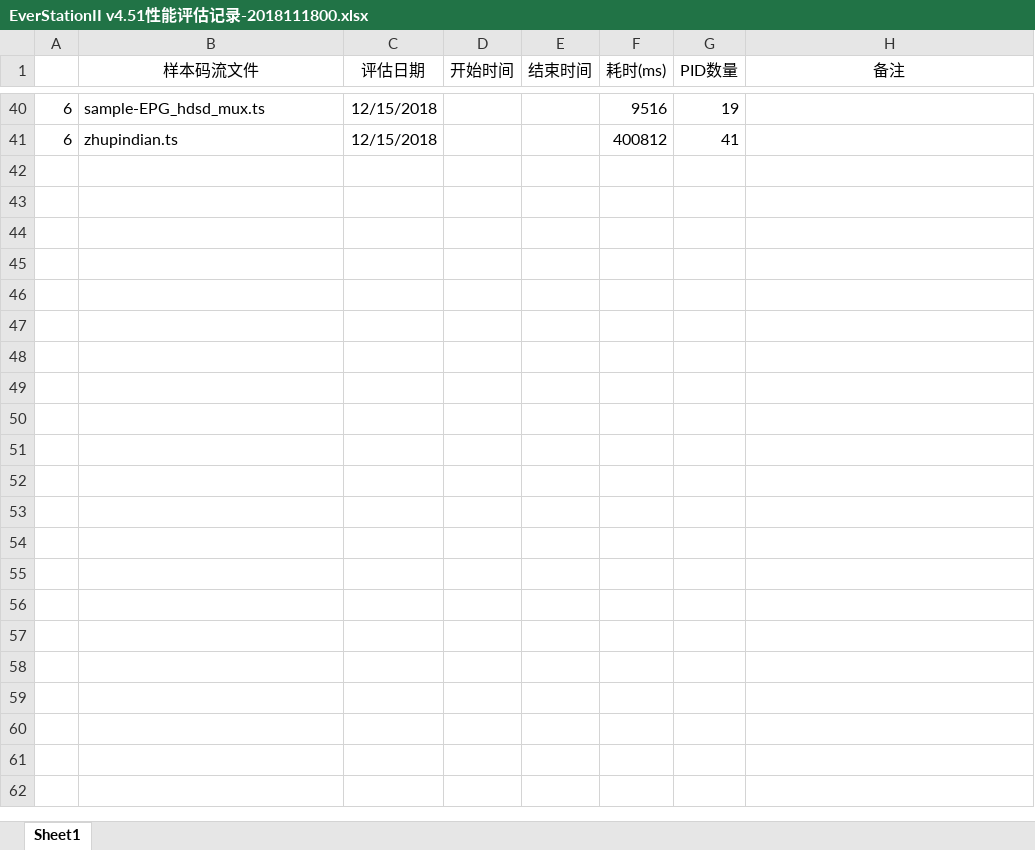
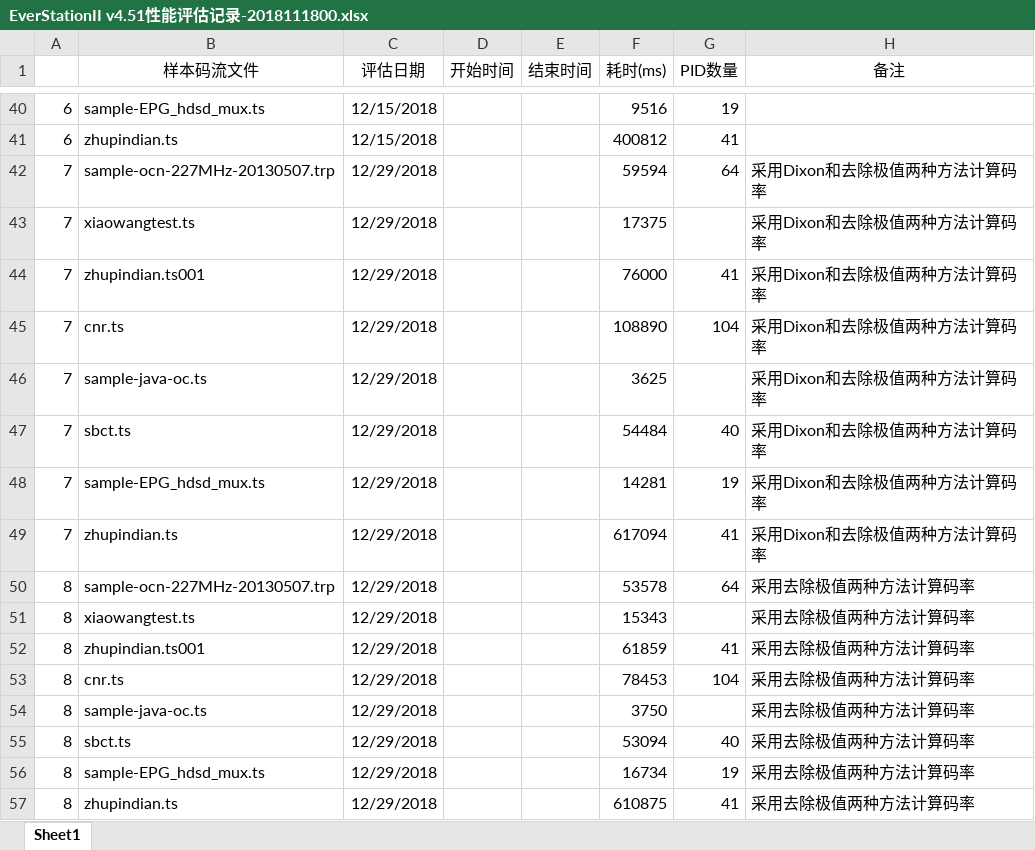
Before and after one commit to dakaikou/EverStationII, an Excel workbook: doc/EverStationII v4.51性能评估记录-2018111800.xlsx, sheet Sheet1, drawn as a sheet; only a part is shown, gaps mark what is left out; values as stored, in another font and other column widths than the file's, no borders; the diff names each change by its address in the sheet, - before the commit and + after, or states it on an @@ line.

```diff
--- a/doc/EverStationII v4.51性能评估记录-2018111800.xlsx (sheet Sheet1)
+++ b/doc/EverStationII v4.51性能评估记录-2018111800.xlsx (sheet Sheet1)
+row 42: 7 | sample-ocn-227MHz-20130507.trp | 12/29/2018 |  |  | 59594 | 64 | 采用Dixon和去除极值两种方法计算码率
+row 43: 7 | xiaowangtest.ts | 12/29/2018 |  |  | 17375 |  | 采用Dixon和去除极值两种方法计算码率
+row 44: 7 | zhupindian.ts001 | 12/29/2018 |  |  | 76000 | 41 | 采用Dixon和去除极值两种方法计算码率
+row 45: 7 | cnr.ts | 12/29/2018 |  |  | 108890 | 104 | 采用Dixon和去除极值两种方法计算码率
+row 46: 7 | sample-java-oc.ts | 12/29/2018 |  |  | 3625 |  | 采用Dixon和去除极值两种方法计算码率
+row 47: 7 | sbct.ts | 12/29/2018 |  |  | 54484 | 40 | 采用Dixon和去除极值两种方法计算码率
+row 48: 7 | sample-EPG_hdsd_mux.ts | 12/29/2018 |  |  | 14281 | 19 | 采用Dixon和去除极值两种方法计算码率
+row 49: 7 | zhupindian.ts | 12/29/2018 |  |  | 617094 | 41 | 采用Dixon和去除极值两种方法计算码率
+row 50: 8 | sample-ocn-227MHz-20130507.trp | 12/29/2018 |  |  | 53578 | 64 | 采用去除极值两种方法计算码率
+row 51: 8 | xiaowangtest.ts | 12/29/2018 |  |  | 15343 |  | 采用去除极值两种方法计算码率
+row 52: 8 | zhupindian.ts001 | 12/29/2018 |  |  | 61859 | 41 | 采用去除极值两种方法计算码率
+row 53: 8 | cnr.ts | 12/29/2018 |  |  | 78453 | 104 | 采用去除极值两种方法计算码率
+row 54: 8 | sample-java-oc.ts | 12/29/2018 |  |  | 3750 |  | 采用去除极值两种方法计算码率
+row 55: 8 | sbct.ts | 12/29/2018 |  |  | 53094 | 40 | 采用去除极值两种方法计算码率
+row 56: 8 | sample-EPG_hdsd_mux.ts | 12/29/2018 |  |  | 16734 | 19 | 采用去除极值两种方法计算码率
+row 57: 8 | zhupindian.ts | 12/29/2018 |  |  | 610875 | 41 | 采用去除极值两种方法计算码率
```
Also changed, not shown: 3 other files.
